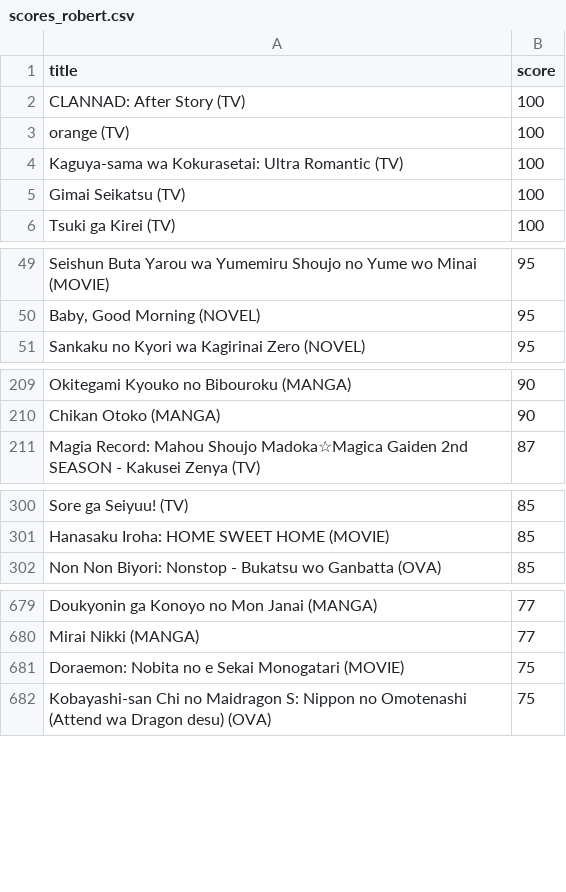
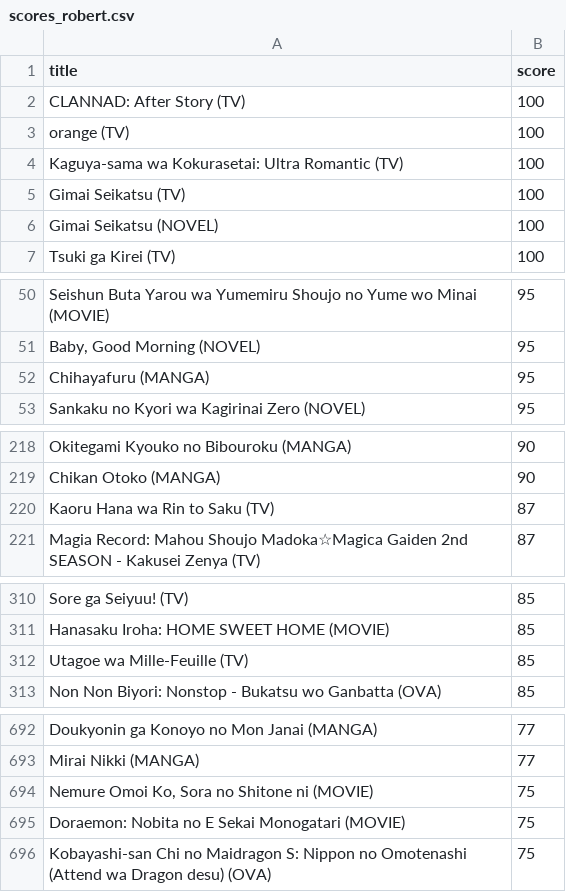
Before and after one commit to robert-huang/anilisttools, a CSV file: scores_robert.csv, drawn as a sheet; only a part is shown, gaps mark what is left out; the diff covers the shown part only.

```diff
--- a/scores_robert.csv
+++ b/scores_robert.csv
@@ -5,2 +5,3 @@ Kaguya-sama wa Kokurasetai: Ultra Romantic (TV)	100
 Gimai Seikatsu (TV)	100
+Gimai Seikatsu (NOVEL)	100
 Tsuki ga Kirei (TV)	100
@@ -50,2 +51,3 @@ Seishun Buta Yarou wa Yumemiru Shoujo no Yume wo Minai (MOVIE)	95
 Baby, Good Morning (NOVEL)	95
+Chihayafuru (MANGA)	95
 Sankaku no Kyori wa Kagirinai Zero (NOVEL)	95
@@ -210,2 +219,3 @@ Okitegami Kyouko no Bibouroku (MANGA)	90
 Chikan Otoko (MANGA)	90
+Kaoru Hana wa Rin to Saku (TV)	87
 Magia Record: Mahou Shoujo Madoka☆Magica Gaiden 2nd SEASON - Kakusei Zenya (TV)	87
@@ -301,2 +311,3 @@ Sore ga Seiyuu! (TV)	85
 Hanasaku Iroha: HOME SWEET HOME (MOVIE)	85
+Utagoe wa Mille-Feuille (TV)	85
 Non Non Biyori: Nonstop - Bukatsu wo Ganbatta (OVA)	85
@@ -680,3 +693,4 @@ Doukyonin ga Konoyo no Mon Janai (MANGA)	77
 Mirai Nikki (MANGA)	77
-Doraemon: Nobita no e Sekai Monogatari (MOVIE)	75
+Nemure Omoi Ko, Sora no Shitone ni (MOVIE)	75
+Doraemon: Nobita no E Sekai Monogatari (MOVIE)	75
 Kobayashi-san Chi no Maidragon S: Nippon no Omotenashi (Attend wa Dragon desu) (OVA)	75
```
Also changed, not shown: 17 added rows, 3 removed rows and 2 edited cells elsewhere in this file, 3 other files.
